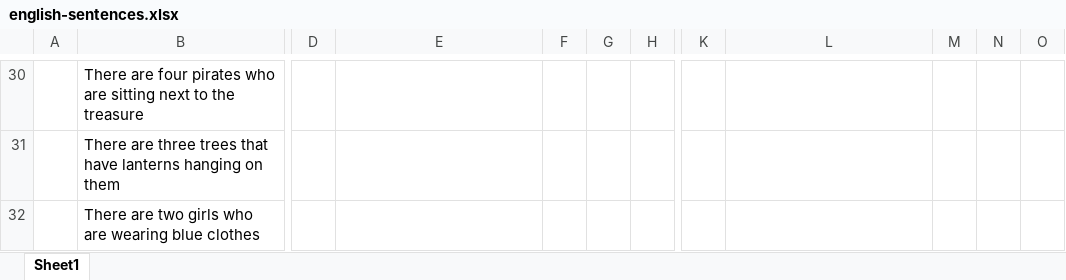
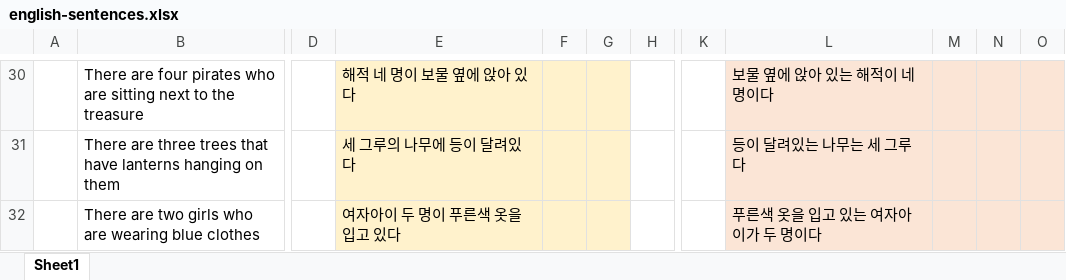
Before and after one commit to gscontras/korean-scope, an Excel workbook: experiments/experigen/english-sentences.xlsx, sheet Sheet1, drawn as a sheet; only a part is shown, gaps mark what is left out; values as stored, in another font and other column widths than the file's, no borders; the diff covers the shown part only; the diff names each change by its address in the sheet, - before the commit and + after, or states it on an @@ line.

```diff
--- a/experiments/experigen/english-sentences.xlsx (sheet Sheet1)
+++ b/experiments/experigen/english-sentences.xlsx (sheet Sheet1)
-E30:G32 fill: none
+E30:G32 fill: #FFF2CC
-E30: (empty)
+E30: 해적 네 명이 보물 옆에 앉아 있다
-L30:O32 fill: none
+L30:O32 fill: #FBE5D6
-L30: (empty)
+L30: 보물 옆에 앉아 있는 해적이 네 명이다
-E31: (empty)
+E31: 세 그루의 나무에 등이 달려있다
-L31: (empty)
+L31: 등이 달려있는 나무는 세 그루다
-E32: (empty)
+E32: 여자아이 두 명이 푸른색 옷을 입고 있다
-L32: (empty)
+L32: 푸른색 옷을 입고 있는 여자아이가 두 명이다
```
Also changed, not shown: 20 edited cells and cell formats elsewhere in this sheet, 2 other files.
